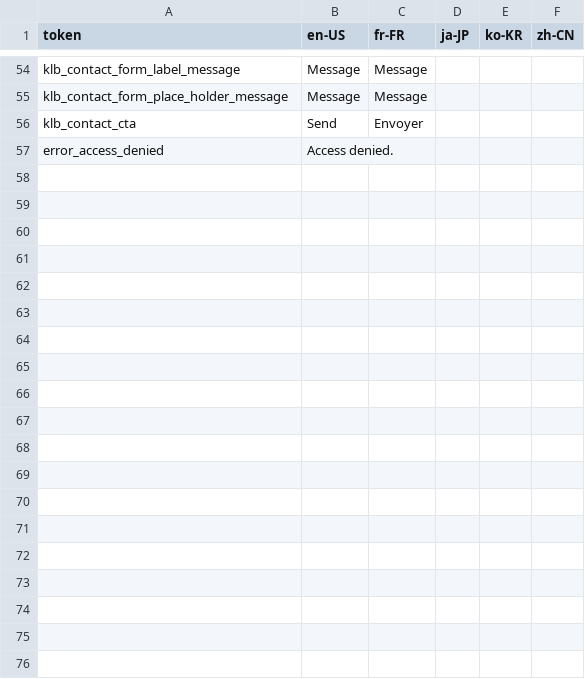
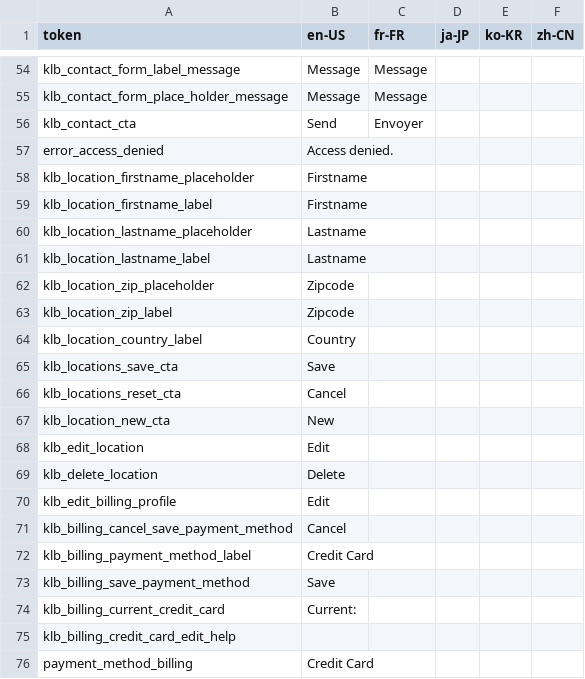
Before and after one commit to fyvue/components, a CSV file: packages/playground/etc/i18n/base.csv, drawn as a sheet; only a part is shown, gaps mark what is left out; the diff covers the shown part only.

```diff
--- a/packages/playground/etc/i18n/base.csv
+++ b/packages/playground/etc/i18n/base.csv
@@ -57 +57,20 @@
 "error_access_denied","Access denied.",,,,,
+"klb_location_firstname_placeholder","Firstname",,,,,
+"klb_location_firstname_label","Firstname",,,,,
+"klb_location_lastname_placeholder","Lastname",,,,,
+"klb_location_lastname_label","Lastname",,,,,
+"klb_location_zip_placeholder","Zipcode",,,,,
+"klb_location_zip_label","Zipcode",,,,,
+"klb_location_country_label","Country",,,,,
+"klb_locations_save_cta","Save",,,,,
+"klb_locations_reset_cta","Cancel",,,,,
+"klb_location_new_cta","New",,,,,
+"klb_edit_location","Edit",,,,,
+"klb_delete_location","Delete",,,,,
+"klb_edit_billing_profile","Edit",,,,,
+"klb_billing_cancel_save_payment_method","Cancel",,,,,
+"klb_billing_payment_method_label","Credit Card",,,,,
+"klb_billing_save_payment_method","Save",,,,,
+"klb_billing_current_credit_card","Current:",,,,,
+"klb_billing_credit_card_edit_help",,,,,,
+"payment_method_billing","Credit Card",,,,,
```
Also changed, not shown: 20 added rows elsewhere in this file, 19 other files.
